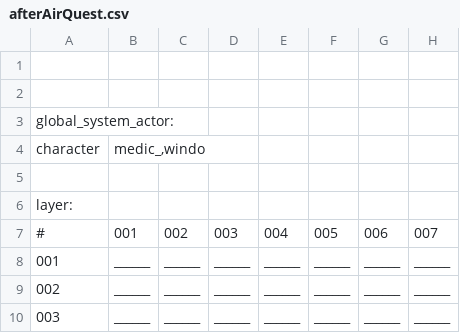
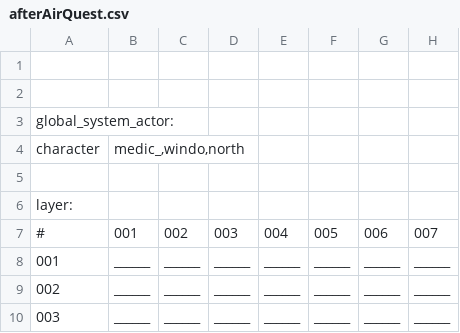
Before and after one commit to WolfgangBischoff/Ceres, a CSV file: src/main/java/res/level/transporter/afterAirQuest.csv, drawn as a sheet; only a part is shown; the diff names each change by its address in the sheet, - before the commit and + after, or states it on an @@ line.

```diff
--- a/src/main/java/res/level/transporter/afterAirQuest.csv
+++ b/src/main/java/res/level/transporter/afterAirQuest.csv
-B4: medic_,windo
+B4: medic_,windo,north
```
Also changed, not shown: src/main/java/res/actorData/character/medic_woman/medic_woman.csv, 2 other files.
